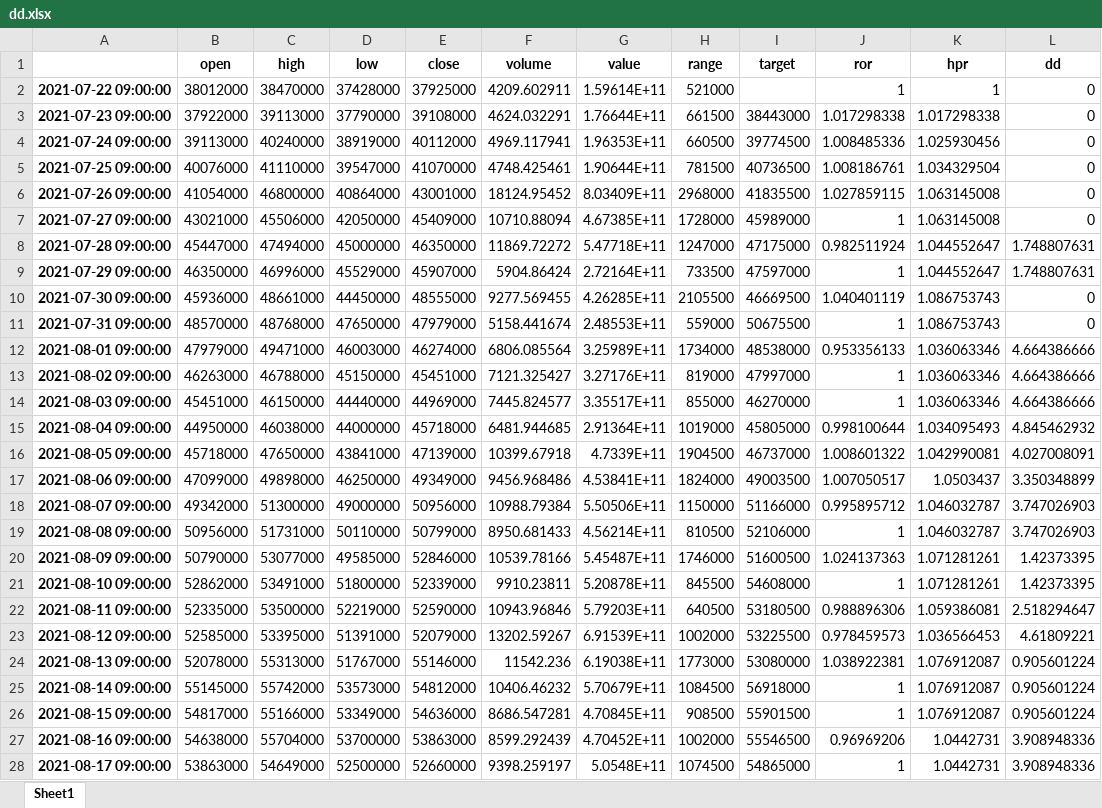
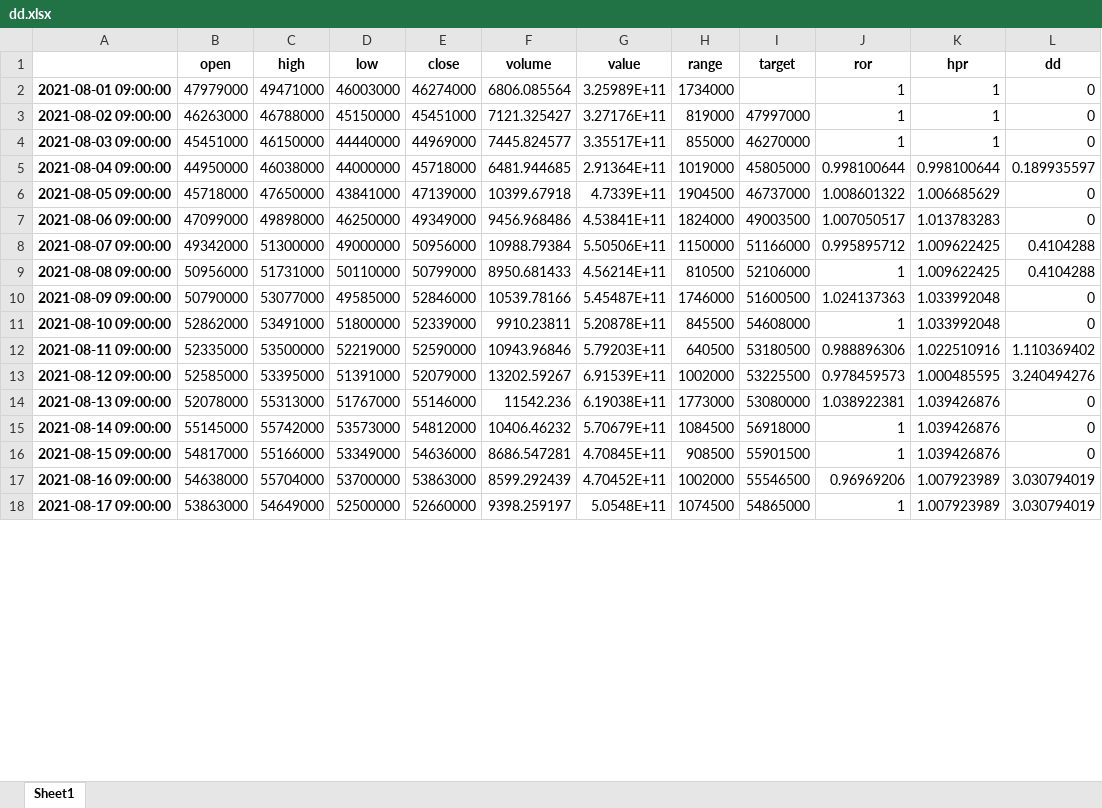
Before and after one commit to EuilimChoi/Python_study, an Excel workbook: cointrede/dd.xlsx, sheet Sheet1, drawn as a sheet; only a part is shown; values as stored, in another font and other column widths than the file's, no borders; removed rows and columns are numbered as before the commit, all else as after; the diff covers the shown part only; the diff names each change by its address in the sheet, - before the commit and + after, or states it on an @@ line.

Commit message:
Update dd.xlsx

```diff
--- a/cointrede/dd.xlsx (sheet Sheet1)
+++ b/cointrede/dd.xlsx (sheet Sheet1)
-row 2: 2021-07-22 09:00:00 | 38012000 | 38470000 | 37428000 | 37925000 | 4209.602911 | 1.59614E+11 | 521000 |  | 1 | 1 | 0
-row 3: 2021-07-23 09:00:00 | 37922000 | 39113000 | 37790000 | 39108000 | 4624.032291 | 1.76644E+11 | 661500 | 38443000 | 1.017298338 | 1.017298338 | 0
-row 4: 2021-07-24 09:00:00 | 39113000 | 40240000 | 38919000 | 40112000 | 4969.117941 | 1.96353E+11 | 660500 | 39774500 | 1.008485336 | 1.025930456 | 0
-row 5: 2021-07-25 09:00:00 | 40076000 | 41110000 | 39547000 | 41070000 | 4748.425461 | 1.90644E+11 | 781500 | 40736500 | 1.008186761 | 1.034329504 | 0
-row 6: 2021-07-26 09:00:00 | 41054000 | 46800000 | 40864000 | 43001000 | 18124.95452 | 8.03409E+11 | 2968000 | 41835500 | 1.027859115 | 1.063145008 | 0
-row 7: 2021-07-27 09:00:00 | 43021000 | 45506000 | 42050000 | 45409000 | 10710.88094 | 4.67385E+11 | 1728000 | 45989000 | 1 | 1.063145008 | 0
-row 8: 2021-07-28 09:00:00 | 45447000 | 47494000 | 45000000 | 46350000 | 11869.72272 | 5.47718E+11 | 1247000 | 47175000 | 0.982511924 | 1.044552647 | 1.748807631
-row 9: 2021-07-29 09:00:00 | 46350000 | 46996000 | 45529000 | 45907000 | 5904.86424 | 2.72164E+11 | 733500 | 47597000 | 1 | 1.044552647 | 1.748807631
-row 10: 2021-07-30 09:00:00 | 45936000 | 48661000 | 44450000 | 48555000 | 9277.569455 | 4.26285E+11 | 2105500 | 46669500 | 1.040401119 | 1.086753743 | 0
-row 11: 2021-07-31 09:00:00 | 48570000 | 48768000 | 47650000 | 47979000 | 5158.441674 | 2.48553E+11 | 559000 | 50675500 | 1 | 1.086753743 | 0
-I2 (target): 48538000
+I2 (target): (empty)
-J2 (ror): 0.953356133
+J2 (ror): 1
-K2:K4 (hpr): 1.036063346
+K2:K4 (hpr): 1
-L2:L4 (dd): 4.664386666
+L2:L4 (dd): 0
-K5 (hpr): 1.034095493
+K5 (hpr): 0.998100644
-L5 (dd): 4.845462932
+L5 (dd): 0.189935597
-K6 (hpr): 1.042990081
+K6 (hpr): 1.006685629
-L6 (dd): 4.027008091
+L6 (dd): 0
-K7 (hpr): 1.0503437
+K7 (hpr): 1.013783283
-L7 (dd): 3.350348899
+L7 (dd): 0
-K8:K9 (hpr): 1.046032787
+K8:K9 (hpr): 1.009622425
-L8:L9 (dd): 3.747026903
+L8:L9 (dd): 0.4104288
-K10:K11 (hpr): 1.071281261
+K10:K11 (hpr): 1.033992048
-L10:L11 (dd): 1.42373395
+L10:L11 (dd): 0
-K12 (hpr): 1.059386081
+K12 (hpr): 1.022510916
-L12 (dd): 2.518294647
+L12 (dd): 1.110369402
-K13 (hpr): 1.036566453
+K13 (hpr): 1.000485595
-L13 (dd): 4.61809221
+L13 (dd): 3.240494276
-K14:K16 (hpr): 1.076912087
+K14:K16 (hpr): 1.039426876
-L14:L16 (dd): 0.905601224
+L14:L16 (dd): 0
-K17:K18 (hpr): 1.0442731
+K17:K18 (hpr): 1.007923989
-L17:L18 (dd): 3.908948336
+L17:L18 (dd): 3.030794019
```
Also changed, not shown: 10 added rows and 225 edited cells elsewhere in this sheet.
